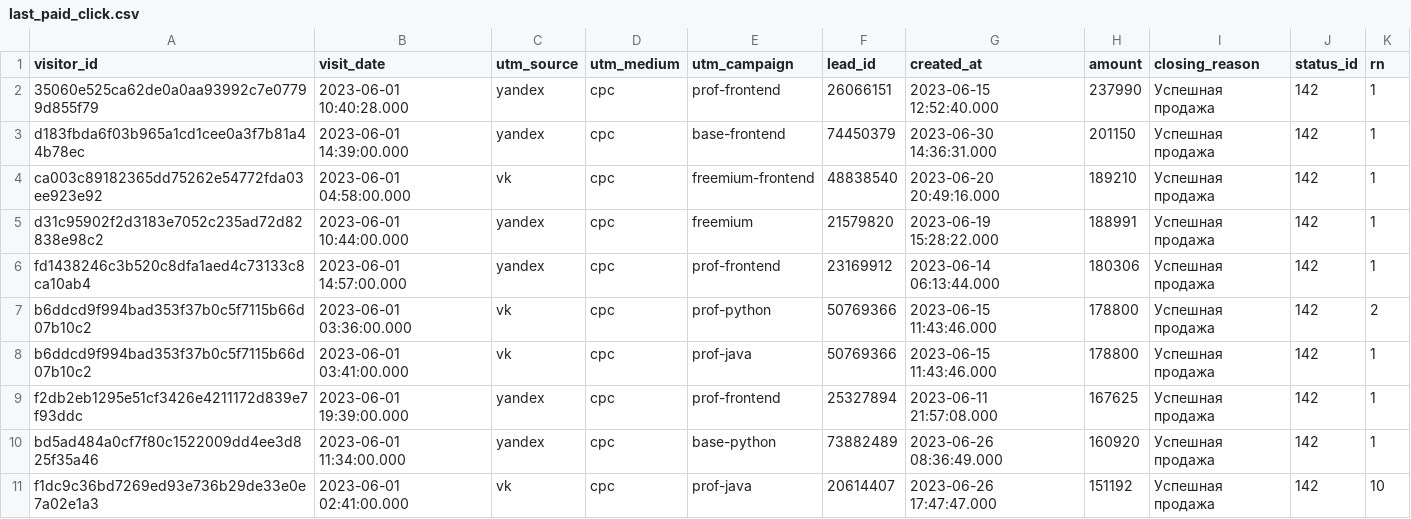
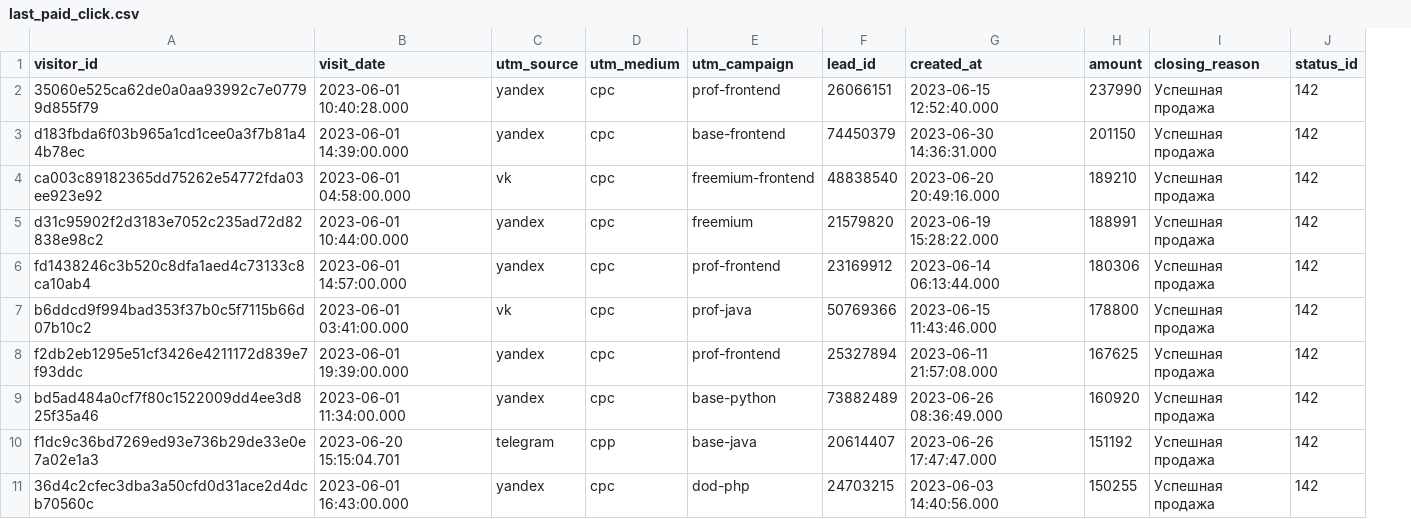
Before and after one commit to skorykov-ivan/data-analytics-project-96, a CSV file: last_paid_click.csv, drawn as a sheet; removed rows and columns are numbered as before the commit, all else as after; the diff names each change by its address in the sheet, - before the commit and + after, or states it on an @@ line.

Commit message:
Add files via upload

```diff
--- a/last_paid_click.csv
+++ b/last_paid_click.csv
-column K (rn), rows 2-6: all 1; rows 8-11: 1 | 1 | 1 | 10
-row 7: b6ddcd9f994bad353f37b0c5f7115b66d07b10c2 | 2023-06-01 03:36:00.000 | vk | cpc | prof-python | 50769366 | 2023-06-15 11:43:46.000 | 178800 | Успешная продажа | 142 | 2
-B10 (visit_date): 2023-06-01 02:41:00.000
+B10 (visit_date): 2023-06-20 15:15:04.701
-C10 (utm_source): vk
+C10 (utm_source): telegram
-D10 (utm_medium): cpc
+D10 (utm_medium): cpp
-E10 (utm_campaign): prof-java
+E10 (utm_campaign): base-java
+row 11: 36d4c2cfec3dba3a50cfd0d31ace2d4dcb70560c | 2023-06-01 16:43:00.000 | yandex | cpc | dod-php | 24703215 | 2023-06-03 14:40:56.000 | 150255 | Успешная продажа | 142
```
